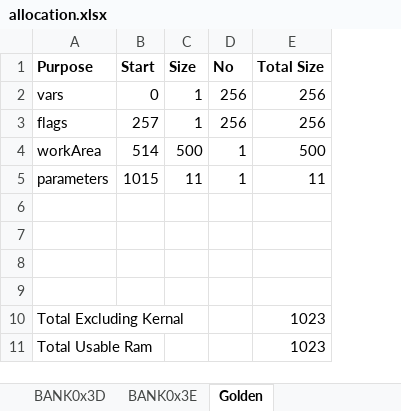
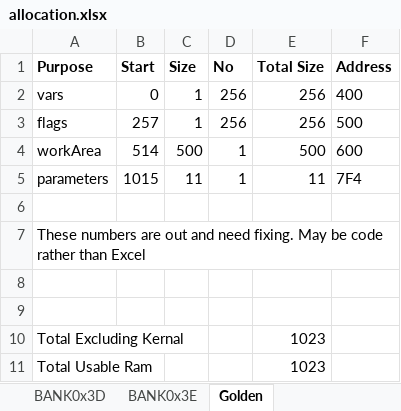
Before and after one commit to wizardmanannan/CX16Agi, an Excel workbook: docs/allocation.xlsx, sheet Golden, drawn as a sheet; values as stored, in another font and other column widths than the file's, no borders; the diff names each change by its address in the sheet, - before the commit and + after, or states it on an @@ line.

```diff
--- a/docs/allocation.xlsx (sheet Golden)
+++ b/docs/allocation.xlsx (sheet Golden)
+column F (Address), rows 2-5: 400 | 500 | 600 | 7F4
-A7 (Purpose): (empty)
+A7 (Purpose): These numbers are out and need fixing. May be code rather than Excel
```
Also changed, not shown: sheet Div Banks (Bank 0x31 - 0x3B), other sheet tabs, 7 other files.
